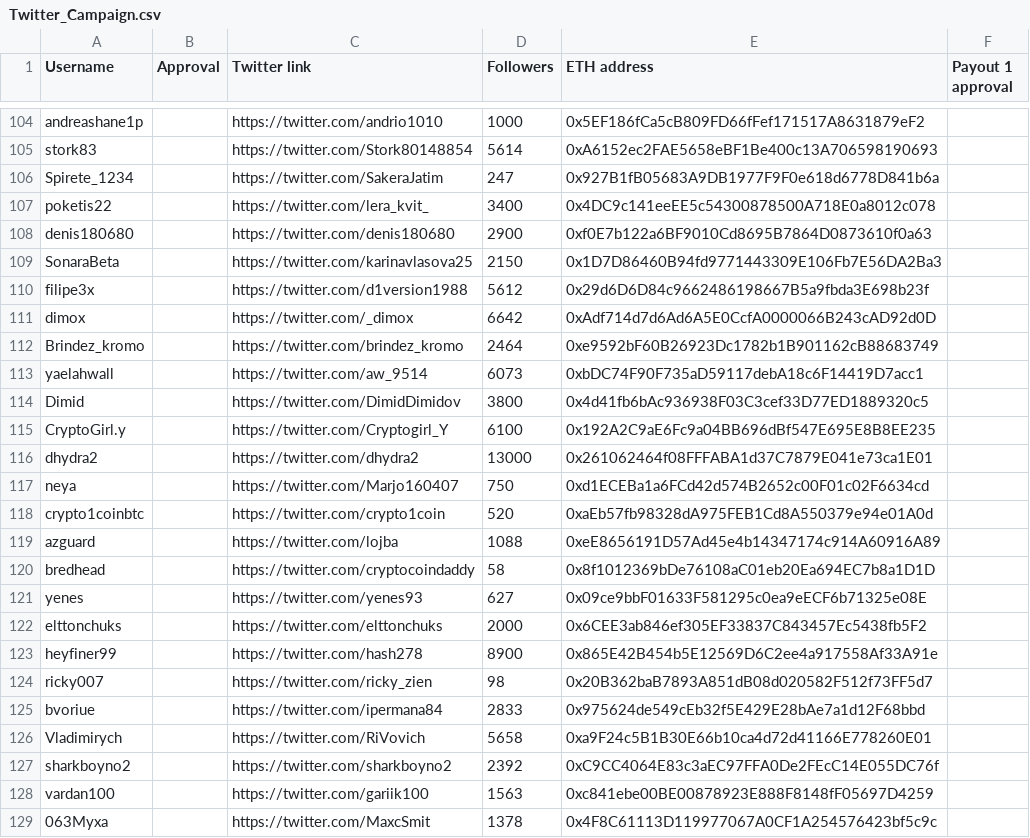
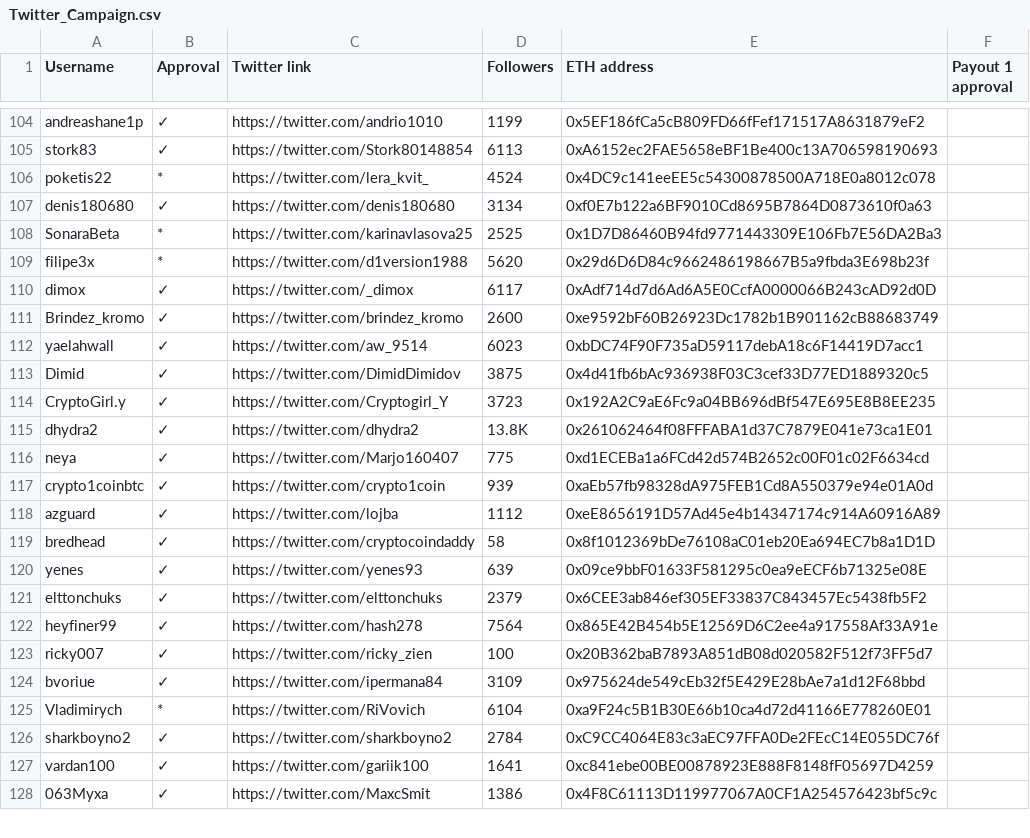
Before and after one commit to MovementDAO/Bounties, a CSV file: Twitter_Campaign.csv, drawn as a sheet; only a part is shown, gaps mark what is left out; removed rows and columns are numbered as before the commit, all else as after; the diff covers the shown part only; the diff names each change by its address in the sheet, - before the commit and + after, or states it on an @@ line.

Commit message:
Approval #100-150

```diff
--- a/Twitter_Campaign.csv
+++ b/Twitter_Campaign.csv
-B104:B105 (Approval): (empty)
+B104:B105 (Approval): ✓
-D104 (Followers): 1000
+D104 (Followers): 1199
-D105 (Followers): 5614
+D105 (Followers): 6113
-row 106: Spirete_1234 |  | https://twitter.com/SakeraJatim | 247 | 0x927B1fB05683A9DB1977F9F0e618d6778D841b6a
-B106 (Approval): (empty)
+B106 (Approval): *
-D106 (Followers): 3400
+D106 (Followers): 4524
-B107 (Approval): (empty)
+B107 (Approval): ✓
-D107 (Followers): 2900
+D107 (Followers): 3134
-B108:B109 (Approval): (empty)
+B108:B109 (Approval): *
-D108 (Followers): 2150
+D108 (Followers): 2525
-D109 (Followers): 5612
+D109 (Followers): 5620
-B110:B124 (Approval): (empty)
+B110:B124 (Approval): ✓
-D110 (Followers): 6642
+D110 (Followers): 6117
-D111 (Followers): 2464
+D111 (Followers): 2600
-D112 (Followers): 6073
+D112 (Followers): 6023
-D113 (Followers): 3800
+D113 (Followers): 3875
-D114 (Followers): 6100
+D114 (Followers): 3723
-D115 (Followers): 13000
+D115 (Followers): 13.8K
-D116 (Followers): 750
+D116 (Followers): 775
-D117 (Followers): 520
+D117 (Followers): 939
-D118 (Followers): 1088
+D118 (Followers): 1112
-D120 (Followers): 627
+D120 (Followers): 639
-D121 (Followers): 2000
+D121 (Followers): 2379
-D122 (Followers): 8900
+D122 (Followers): 7564
-D123 (Followers): 98
+D123 (Followers): 100
-D124 (Followers): 2833
+D124 (Followers): 3109
-B125 (Approval): (empty)
+B125 (Approval): *
-D125 (Followers): 5658
+D125 (Followers): 6104
-B126:B128 (Approval): (empty)
+B126:B128 (Approval): ✓
-D126 (Followers): 2392
+D126 (Followers): 2784
-D127 (Followers): 1563
+D127 (Followers): 1641
-D128 (Followers): 1378
+D128 (Followers): 1386
```
Also changed, not shown: 83 edited cells elsewhere in this file.
